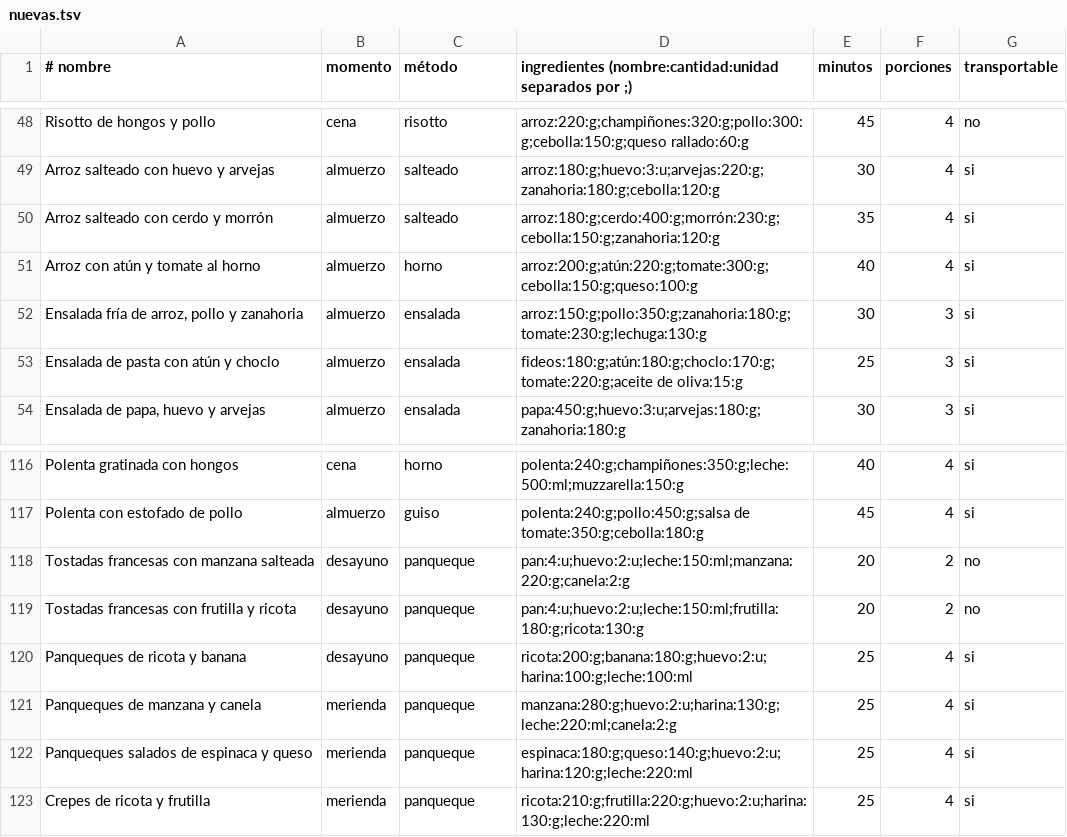
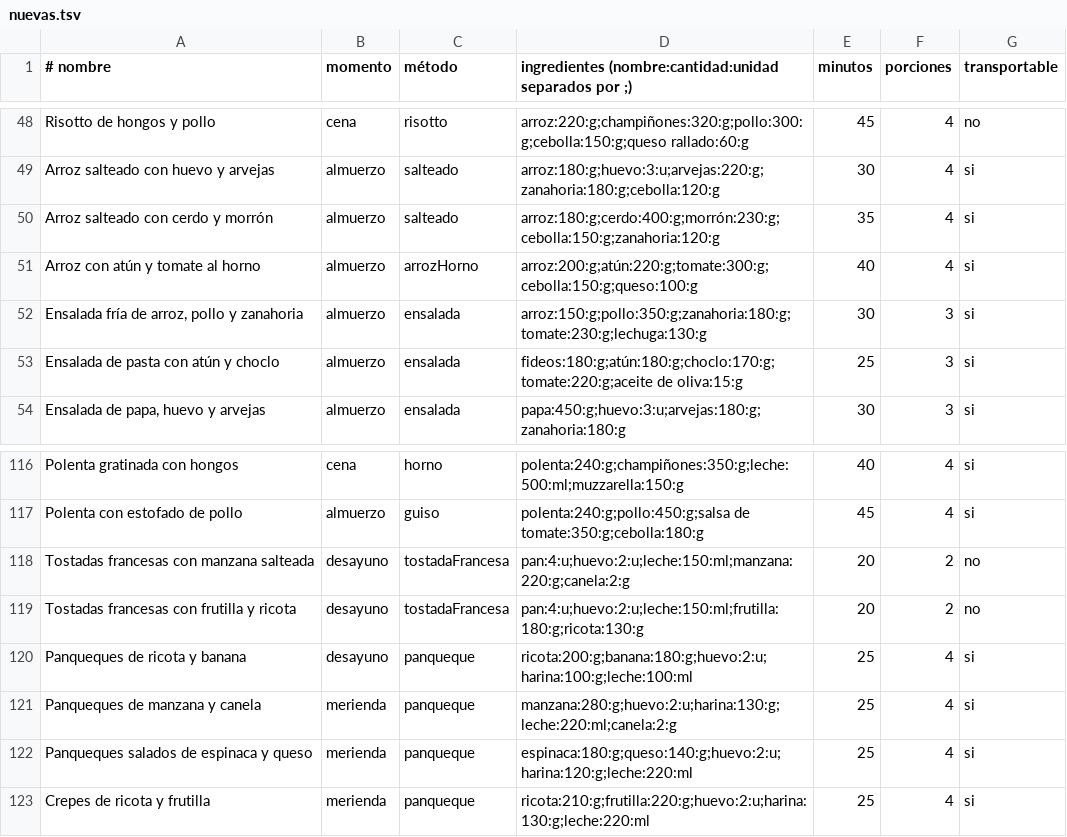
Before and after one commit to FasceTobias/Diagnostico, a TSV file: data/catalogo/nuevas.tsv, drawn as a sheet; only a part is shown, gaps mark what is left out.

Commit message:
Corregir porciones cero y técnicas del catálogo

```diff
--- a/data/catalogo/nuevas.tsv
+++ b/data/catalogo/nuevas.tsv
@@ -50,3 +50,3 @@ Arroz salteado con huevo y arvejas|almuerzo|salteado|arroz:180:g;huevo:3:u;arvej
 Arroz salteado con cerdo y morrón|almuerzo|salteado|arroz:180:g;cerdo:400:g;morrón:230:g;cebolla:150:g;zanahoria:120:g|35|4|si
-Arroz con atún y tomate al horno|almuerzo|horno|arroz:200:g;atún:220:g;tomate:300:g;cebolla:150:g;queso:100:g|40|4|si
+Arroz con atún y tomate al horno|almuerzo|arrozHorno|arroz:200:g;atún:220:g;tomate:300:g;cebolla:150:g;queso:100:g|40|4|si
 Ensalada fría de arroz, pollo y zanahoria|almuerzo|ensalada|arroz:150:g;pollo:350:g;zanahoria:180:g;tomate:230:g;lechuga:130:g|30|3|si
@@ -117,4 +117,4 @@ Polenta gratinada con hongos|cena|horno|polenta:240:g;champiñones:350:g;leche:5
 Polenta con estofado de pollo|almuerzo|guiso|polenta:240:g;pollo:450:g;salsa de tomate:350:g;cebolla:180:g|45|4|si
-Tostadas francesas con manzana salteada|desayuno|panqueque|pan:4:u;huevo:2:u;leche:150:ml;manzana:220:g;canela:2:g|20|2|no
-Tostadas francesas con frutilla y ricota|desayuno|panqueque|pan:4:u;huevo:2:u;leche:150:ml;frutilla:180:g;ricota:130:g|20|2|no
+Tostadas francesas con manzana salteada|desayuno|tostadaFrancesa|pan:4:u;huevo:2:u;leche:150:ml;manzana:220:g;canela:2:g|20|2|no
+Tostadas francesas con frutilla y ricota|desayuno|tostadaFrancesa|pan:4:u;huevo:2:u;leche:150:ml;frutilla:180:g;ricota:130:g|20|2|no
 Panqueques de ricota y banana|desayuno|panqueque|ricota:200:g;banana:180:g;huevo:2:u;harina:100:g;leche:100:ml|25|4|si
```
Also changed, not shown: 8 other files.
